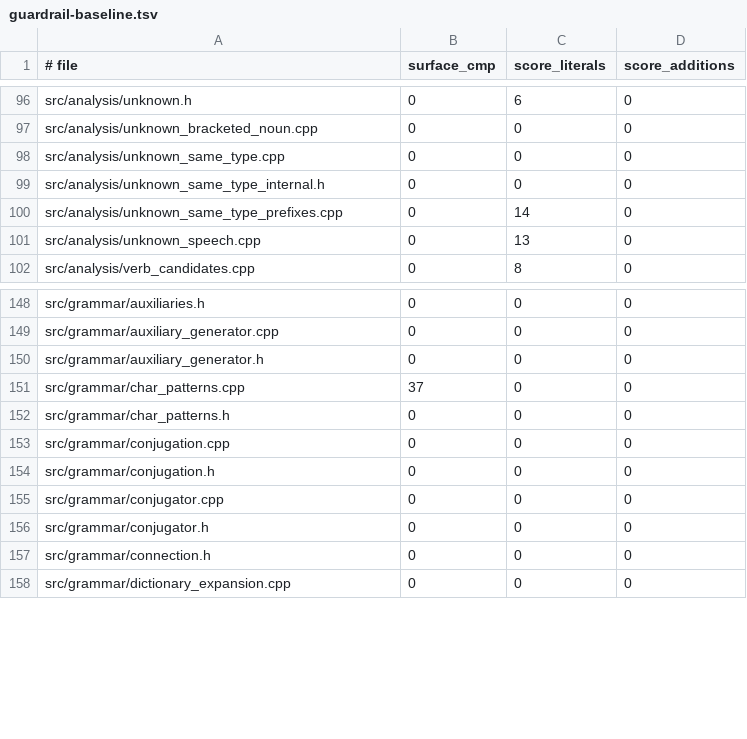
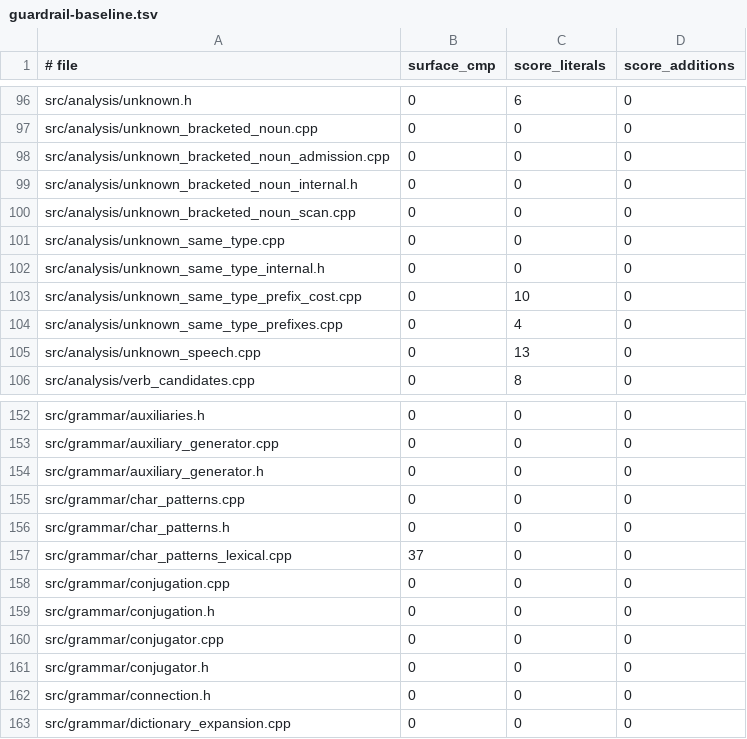
Before and after one commit to libraz/suzume, a TSV file: scripts/guardrail-baseline.tsv, drawn as a sheet; only a part is shown, gaps mark what is left out.

Commit message:
refactor(analysis): split oversized unknown-word and char-pattern sources
- split unknown_bracketed_noun.cpp into scan, admission and an internal header
- move the prefix cost logic from unknown_same_type_prefixes.cpp into unknown_same_type_prefix_cost.cpp
- move lexical char patterns from char_patterns.cpp into char_patterns_lexical.cpp
- register the new files in the analysis and grammar CMakeLists.txt
- regenerate scripts/guardrail-baseline.tsv for the new files

```diff
--- a/scripts/guardrail-baseline.tsv
+++ b/scripts/guardrail-baseline.tsv
@@ -97,5 +97,9 @@ src/analysis/unknown.h	0	6	0
 src/analysis/unknown_bracketed_noun.cpp	0	0	0
+src/analysis/unknown_bracketed_noun_admission.cpp	0	0	0
+src/analysis/unknown_bracketed_noun_internal.h	0	0	0
+src/analysis/unknown_bracketed_noun_scan.cpp	0	0	0
 src/analysis/unknown_same_type.cpp	0	0	0
 src/analysis/unknown_same_type_internal.h	0	0	0
-src/analysis/unknown_same_type_prefixes.cpp	0	14	0
+src/analysis/unknown_same_type_prefix_cost.cpp	0	10	0
+src/analysis/unknown_same_type_prefixes.cpp	0	4	0
 src/analysis/unknown_speech.cpp	0	13	0
@@ -150,4 +154,5 @@ src/grammar/auxiliary_generator.cpp	0	0	0
 src/grammar/auxiliary_generator.h	0	0	0
-src/grammar/char_patterns.cpp	37	0	0
+src/grammar/char_patterns.cpp	0	0	0
 src/grammar/char_patterns.h	0	0	0
+src/grammar/char_patterns_lexical.cpp	37	0	0
 src/grammar/conjugation.cpp	0	0	0
```
Also changed, not shown: 11 other files.
